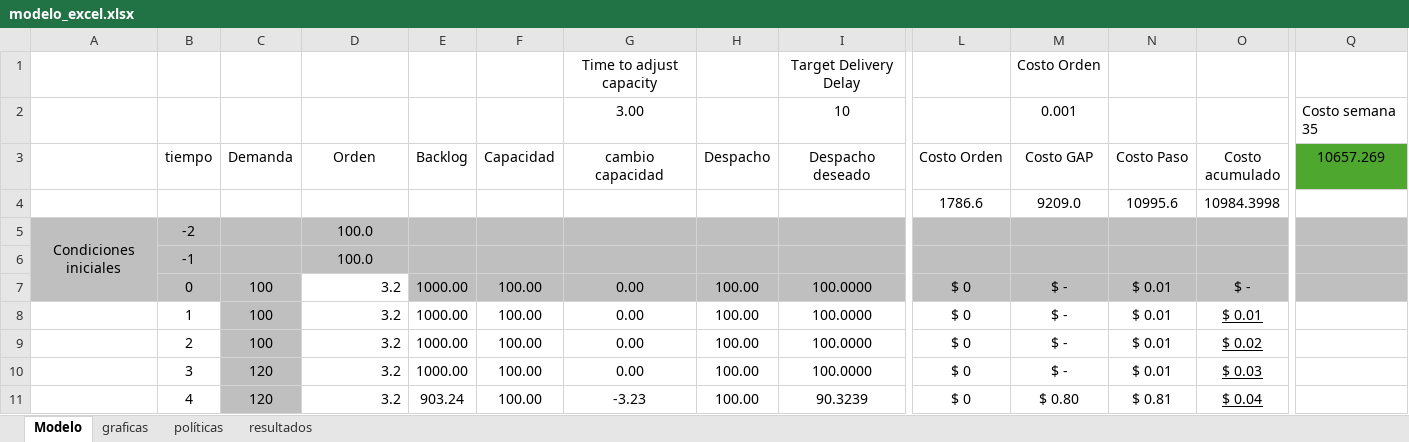
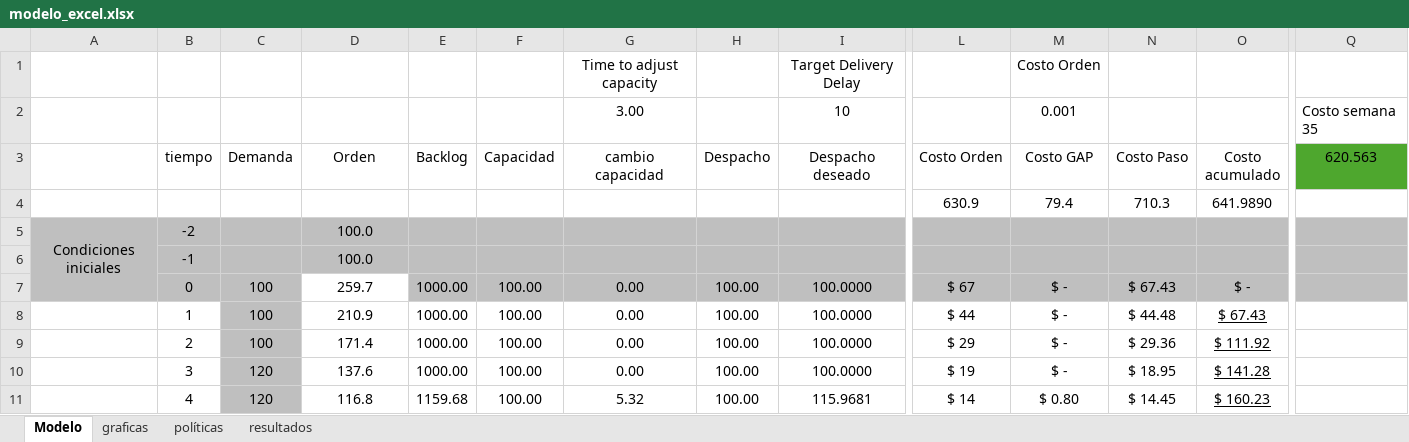
Before and after one commit to juancamiloespana/RL_DS_dynamic, an Excel workbook: RL_DS/utils/modelo_excel.xlsx, sheet Modelo, drawn as a sheet; only a part is shown, gaps mark what is left out; values as stored, in another font and other column widths than the file's, no borders; removed rows and columns are numbered as before the commit, all else as after; rows hold the shown columns only; the diff covers the shown part only; the diff names each change by its address in the sheet, - before the commit and + after, or states it on an @@ line.

```diff
--- a/RL_DS/utils/modelo_excel.xlsx (sheet Modelo)
+++ b/RL_DS/utils/modelo_excel.xlsx (sheet Modelo)
-Q3: 10657.269
+Q3: 620.563
-row 4:  |  |  |  |  |  |  |  |  | 1786.6 | 9209.0 | 10995.6 | 10984.3998
+row 4:  |  |  |  |  |  |  |  |  | 630.9 | 79.4 | 710.3 | 641.9890
-D7 (Orden): 3.2
+D7 (Orden): 259.7
-D7:D11 alignment: right
+D7:D11 alignment: center
-L7 (Costo Orden): $ 0
+L7 (Costo Orden): $ 67
-N7 (Costo Paso): $ 0.01
+N7 (Costo Paso): $ 67.43
-D8 (Orden): 3.2
+D8 (Orden): 210.9
-L8 (Costo Orden): $ 0
+L8 (Costo Orden): $ 44
-N8 (Costo Paso): $ 0.01
+N8 (Costo Paso): $ 44.48
-O8 (Costo acumulado): $ 0.01
+O8 (Costo acumulado): $ 67.43
-D9 (Orden): 3.2
+D9 (Orden): 171.4
-L9 (Costo Orden): $ 0
+L9 (Costo Orden): $ 29
-N9 (Costo Paso): $ 0.01
+N9 (Costo Paso): $ 29.36
-O9 (Costo acumulado): $ 0.02
+O9 (Costo acumulado): $ 111.92
-D10 (Orden): 3.2
+D10 (Orden): 137.6
-L10 (Costo Orden): $ 0
+L10 (Costo Orden): $ 19
-N10 (Costo Paso): $ 0.01
+N10 (Costo Paso): $ 18.95
-O10 (Costo acumulado): $ 0.03
+O10 (Costo acumulado): $ 141.28
-D11 (Orden): 3.2
+D11 (Orden): 116.8
-E11 (Backlog): 903.24
+E11 (Backlog): 1159.68
-G11 (cambio capacidad): -3.23
+G11 (cambio capacidad): 5.32
-I11 (Despacho deseado): 90.3239
+I11 (Despacho deseado): 115.9681
-L11 (Costo Orden): $ 0
+L11 (Costo Orden): $ 14
-N11 (Costo Paso): $ 0.81
+N11 (Costo Paso): $ 14.45
-O11 (Costo acumulado): $ 0.04
+O11 (Costo acumulado): $ 160.23
```
Also changed, not shown: 496 edited cells and cell formats elsewhere in this sheet, sheet políticas, sheet resultados, charts or pictures, 16 other files.
